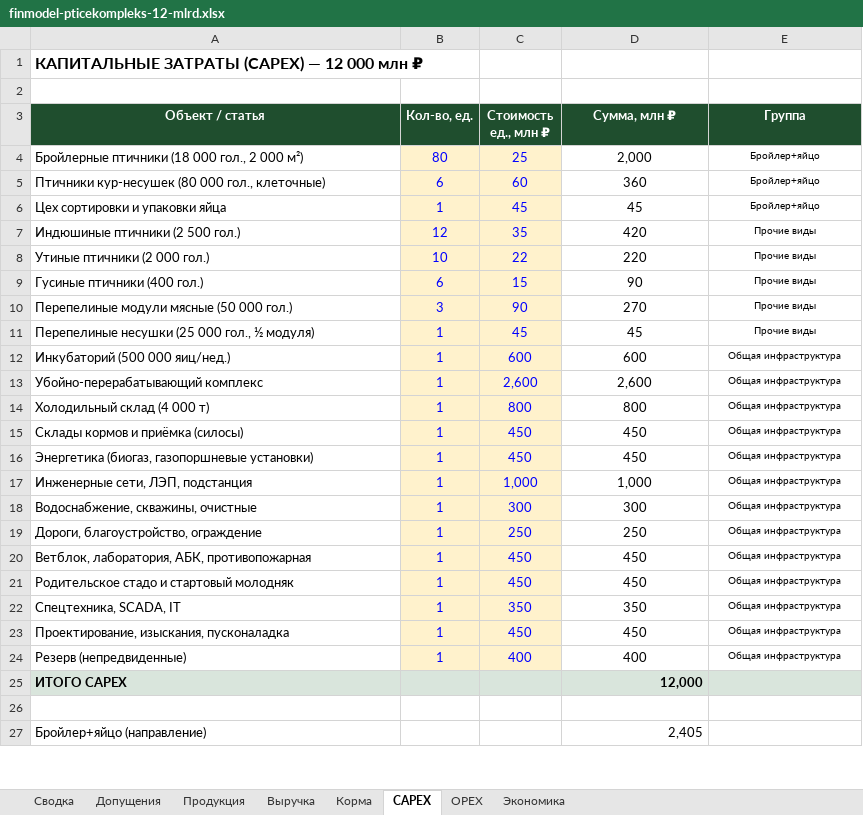
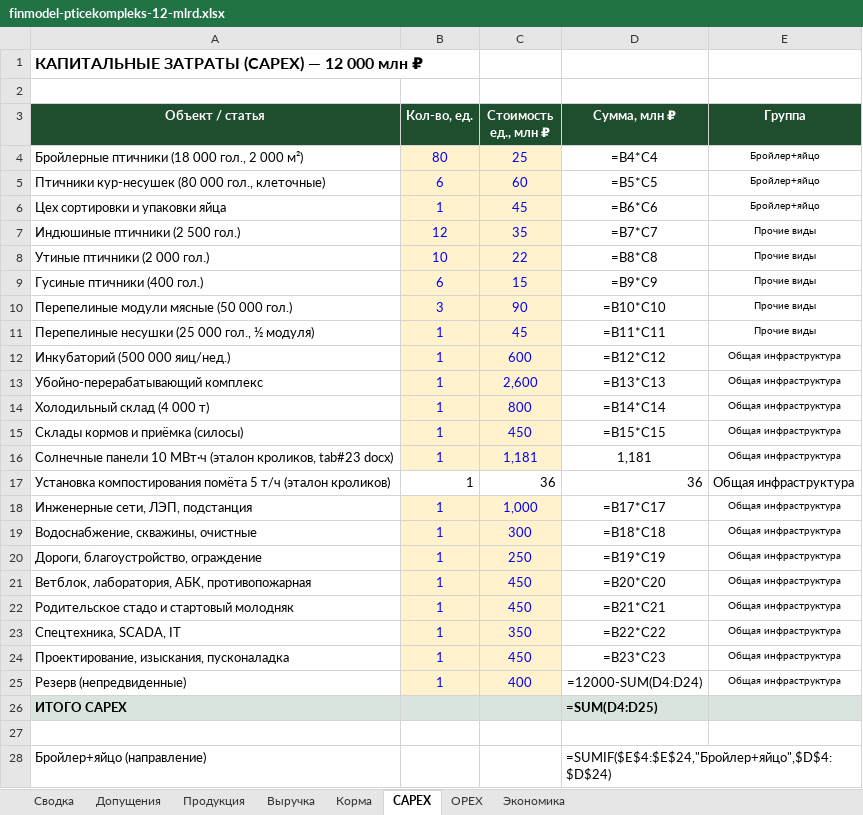
Before and after one commit to Demid369/Nova-agro, an Excel workbook: docs/teo-poultry/_incoming/finmodel-pticekompleks-12-mlrd.xlsx, sheet CAPEX, drawn as a sheet; only a part is shown; values as stored, in another font and other column widths than the file's, no borders; formulas without a stored value are shown as written; removed rows and columns are numbered as before the commit, all else as after; the diff covers the shown part only; the diff names each change by its address in the sheet, - before the commit and + after, or states it on an @@ line.

```diff
--- a/docs/teo-poultry/_incoming/finmodel-pticekompleks-12-mlrd.xlsx (sheet CAPEX)
+++ b/docs/teo-poultry/_incoming/finmodel-pticekompleks-12-mlrd.xlsx (sheet CAPEX)
-D4 (Сумма, млн ₽): 2,000
+D4 (Сумма, млн ₽): =B4*C4
-D5 (Сумма, млн ₽): 360
+D5 (Сумма, млн ₽): =B5*C5
-D6 (Сумма, млн ₽): 45
+D6 (Сумма, млн ₽): =B6*C6
-D7 (Сумма, млн ₽): 420
+D7 (Сумма, млн ₽): =B7*C7
-D8 (Сумма, млн ₽): 220
+D8 (Сумма, млн ₽): =B8*C8
-D9 (Сумма, млн ₽): 90
+D9 (Сумма, млн ₽): =B9*C9
-D10 (Сумма, млн ₽): 270
+D10 (Сумма, млн ₽): =B10*C10
-D11 (Сумма, млн ₽): 45
+D11 (Сумма, млн ₽): =B11*C11
-D12 (Сумма, млн ₽): 600
+D12 (Сумма, млн ₽): =B12*C12
-D13 (Сумма, млн ₽): 2,600
+D13 (Сумма, млн ₽): =B13*C13
-D14 (Сумма, млн ₽): 800
+D14 (Сумма, млн ₽): =B14*C14
-D15 (Сумма, млн ₽): 450
+D15 (Сумма, млн ₽): =B15*C15
-row 16: Энергетика (биогаз, газопоршневые установки) | 1 | 450 | 450 | Общая инфраструктура
+row 16: Солнечные панели 10 МВт·ч (эталон кроликов, tab#23 docx) | 1 | 1,181 | 1,181 | Общая инфраструктура
+row 17: Установка компостирования помёта 5 т/ч (эталон кроликов) | 1 | 36 | 36 | Общая инфраструктура
-D18 (Сумма, млн ₽): 1,000
+D18 (Сумма, млн ₽): =B17*C17
-D19 (Сумма, млн ₽): 300
+D19 (Сумма, млн ₽): =B18*C18
-D20 (Сумма, млн ₽): 250
+D20 (Сумма, млн ₽): =B19*C19
-D21 (Сумма, млн ₽): 450
+D21 (Сумма, млн ₽): =B20*C20
-D22 (Сумма, млн ₽): 450
+D22 (Сумма, млн ₽): =B21*C21
-D23 (Сумма, млн ₽): 350
+D23 (Сумма, млн ₽): =B22*C22
-D24 (Сумма, млн ₽): 450
+D24 (Сумма, млн ₽): =B23*C23
-D25 (Сумма, млн ₽): 400
+D25 (Сумма, млн ₽): =12000-SUM(D4:D24)
-D26 (Сумма, млн ₽): 12,000
+D26 (Сумма, млн ₽): =SUM(D4:D25)
-D28 (Сумма, млн ₽): 2,405
+D28 (Сумма, млн ₽): =SUMIF($E$4:$E$24,"Бройлер+яйцо",$D$4:$D$24)
```
Also changed, not shown: 3 edited cells elsewhere in this sheet, sheet Экономика, sheet Выручка, sheet Допущения, sheet OPEX, sheet Корма, sheet Сводка, 1 more sheet, 8 other files.
